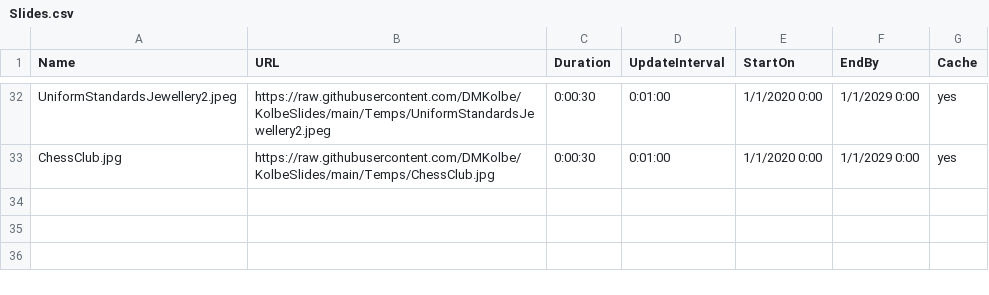
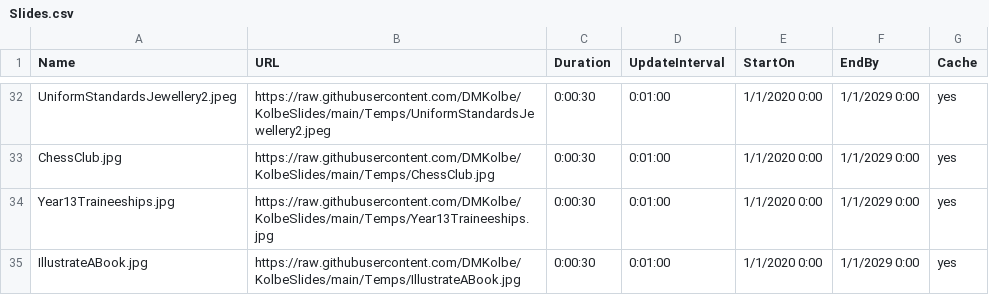
Before and after one commit to DMKolbe/KolbeSlides, a CSV file: Slides.csv, drawn as a sheet; only a part is shown, gaps mark what is left out.

Commit message:
Update Slides.csv

```diff
--- a/Slides.csv
+++ b/Slides.csv
@@ -33 +33,3 @@ UniformStandardsJewellery2.jpeg,https://raw.githubusercontent.com/DMKolbe/KolbeS
 ChessClub.jpg,https://raw.githubusercontent.com/DMKolbe/KolbeSlides/main/Temps/ChessClub.jpg,0:00:30,0:01:00,1/1/2020 0:00,1/1/2029 0:00,yes
+Year13Traineeships.jpg,https://raw.githubusercontent.com/DMKolbe/KolbeSlides/main/Temps/Year13Traineeships.jpg,0:00:30,0:01:00,1/1/2020 0:00,1/1/2029 0:00,yes
+IllustrateABook.jpg,https://raw.githubusercontent.com/DMKolbe/KolbeSlides/main/Temps/IllustrateABook.jpg,0:00:30,0:01:00,1/1/2020 0:00,1/1/2029 0:00,yes
```
